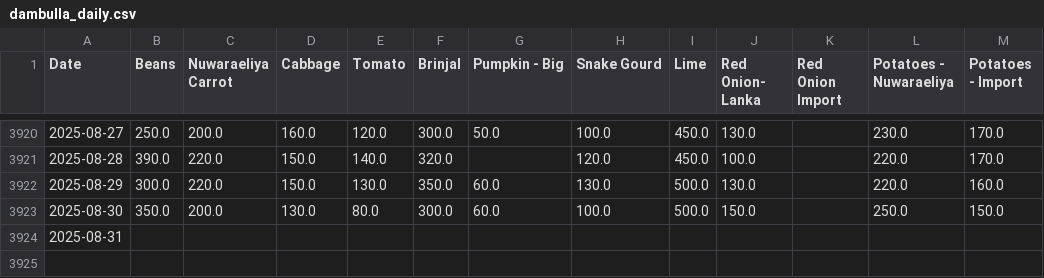
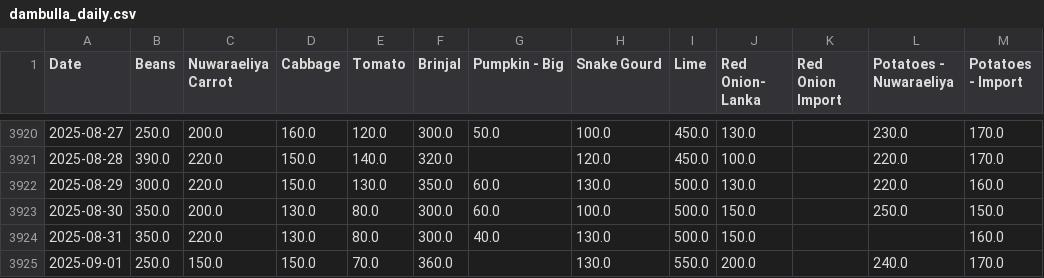
Before and after one commit to yohan2001colombo/Updater, a CSV file: dambulla_daily.csv, drawn as a sheet; only a part is shown, gaps mark what is left out.

Commit message:
Update daily data

```diff
--- a/dambulla_daily.csv
+++ b/dambulla_daily.csv
@@ -3923,2 +3923,3 @@ Date,Beans,Nuwaraeliya Carrot,Cabbage,Tomato,Brinjal,Pumpkin - Big,Snake Gourd,L
 2025-08-30,350.0,200.0,130.0,80.0,300.0,60.0,100.0,500.0,150.0,,250.0,150.0
-2025-08-31,,,,,,,,,,,,
+2025-08-31,350.0,220.0,130.0,80.0,300.0,40.0,130.0,500.0,150.0,,,160.0
+2025-09-01,250.0,150.0,150.0,70.0,360.0,,130.0,550.0,200.0,,240.0,170.0
```
